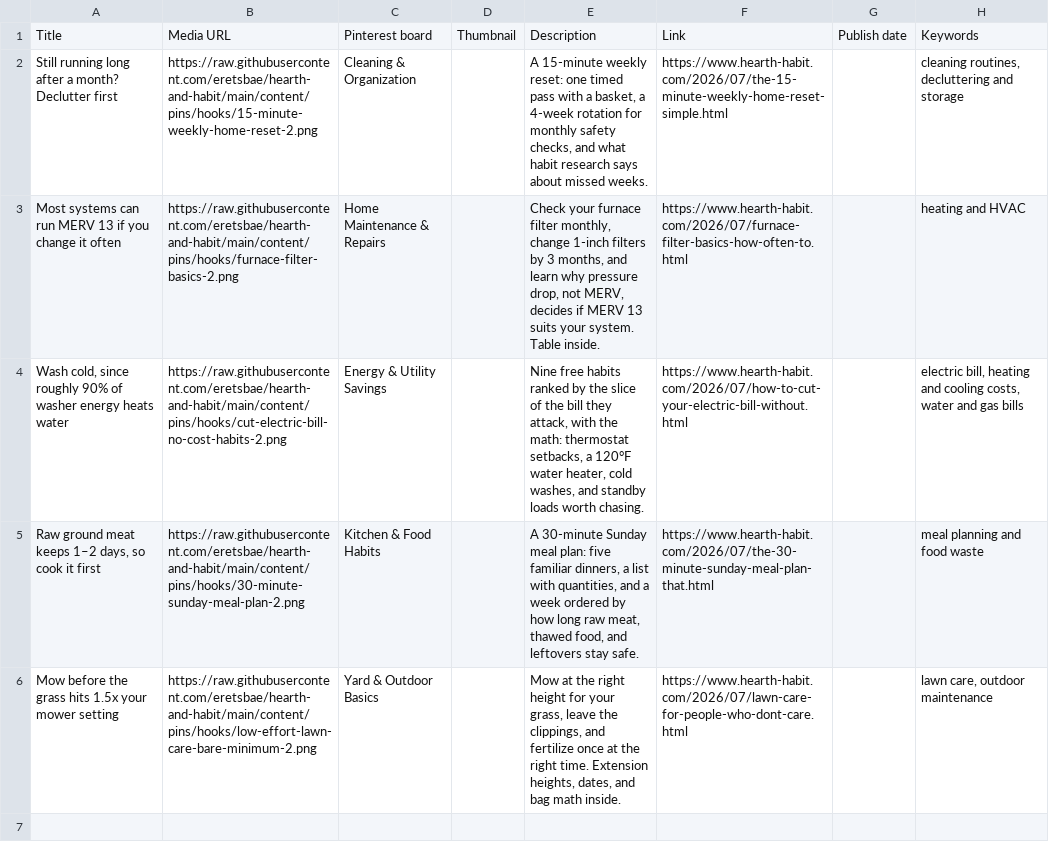
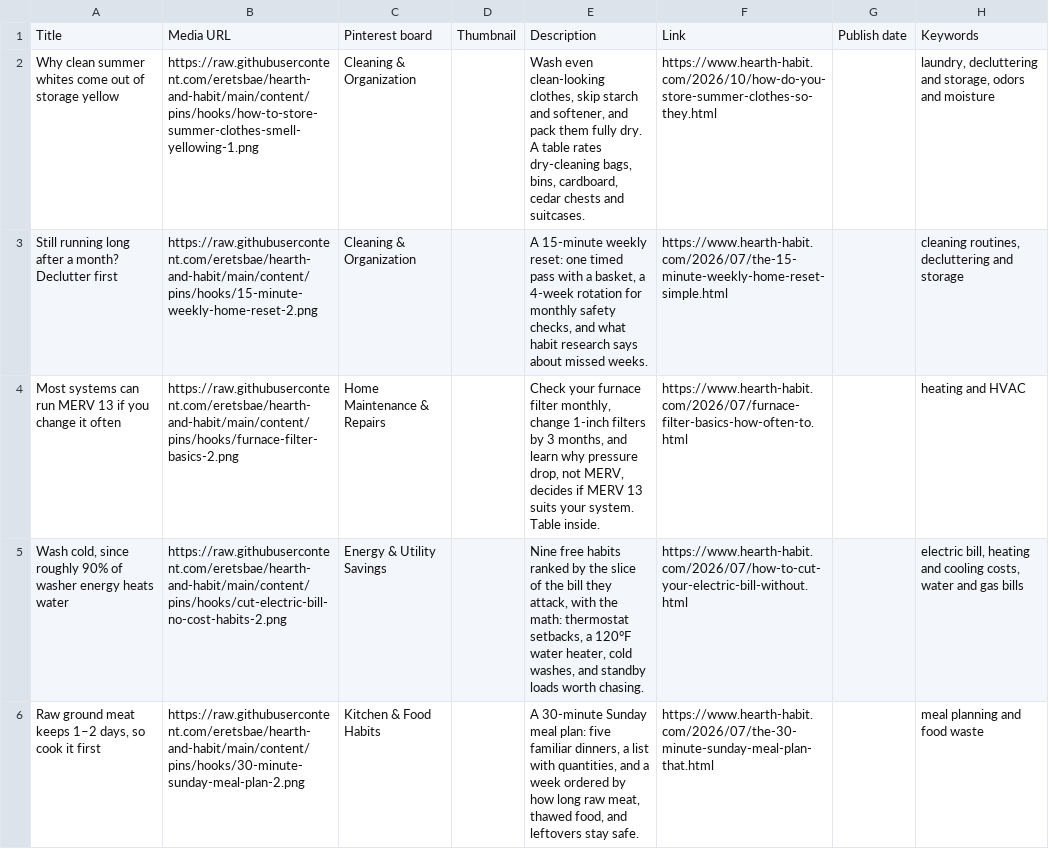
Before and after one commit to eretsbae/hearth-and-habit, a CSV file: content/pins/hooks/hooks-16.csv, drawn as a sheet.

```diff
--- a/content/pins/hooks/hooks-16.csv
+++ b/content/pins/hooks/hooks-16.csv
@@ -1,2 +1,3 @@
 Title,Media URL,Pinterest board,Thumbnail,Description,Link,Publish date,Keywords
+Why clean summer whites come out of storage yellow,https://raw.githubusercontent.com/eretsbae/hearth-and-habit/main/content/pins/hooks/how-to-store-summer-clothes-smell-yellowing-1.png,Cleaning & Organization,,"Wash even clean-looking clothes, skip starch and softener, and pack them fully dry. A table rates dry-cleaning bags, bins, cardboard, cedar chests and suitcases.",https://www.hearth-habit.com/2026/10/how-do-you-store-summer-clothes-so-they.html,,"laundry, decluttering and storage, odors and moisture"
 Still running long after a month? Declutter first,https://raw.githubusercontent.com/eretsbae/hearth-and-habit/main/content/pins/hooks/15-minute-weekly-home-reset-2.png,Cleaning & Organization,,"A 15-minute weekly reset: one timed pass with a basket, a 4-week rotation for monthly safety checks, and what habit research says about missed weeks.",https://www.hearth-habit.com/2026/07/the-15-minute-weekly-home-reset-simple.html,,"cleaning routines, decluttering and storage"
@@ -5,2 +6 @@ Most systems can run MERV 13 if you change it often,https://raw.githubuserconten
 "Raw ground meat keeps 1–2 days, so cook it first",https://raw.githubusercontent.com/eretsbae/hearth-and-habit/main/content/pins/hooks/30-minute-sunday-meal-plan-2.png,Kitchen & Food Habits,,"A 30-minute Sunday meal plan: five familiar dinners, a list with quantities, and a week ordered by how long raw meat, thawed food, and leftovers stay safe.",https://www.hearth-habit.com/2026/07/the-30-minute-sunday-meal-plan-that.html,,meal planning and food waste
-Mow before the grass hits 1.5x your mower setting,https://raw.githubusercontent.com/eretsbae/hearth-and-habit/main/content/pins/hooks/low-effort-lawn-care-bare-minimum-2.png,Yard & Outdoor Basics,,"Mow at the right height for your grass, leave the clippings, and fertilize once at the right time. Extension heights, dates, and bag math inside.",https://www.hearth-habit.com/2026/07/lawn-care-for-people-who-dont-care.html,,"lawn care, outdoor maintenance"
```
Also changed, not shown: content/pins/hooks/hooks-17.csv, content/pins/hooks/hooks-23.csv, 17 other files.
